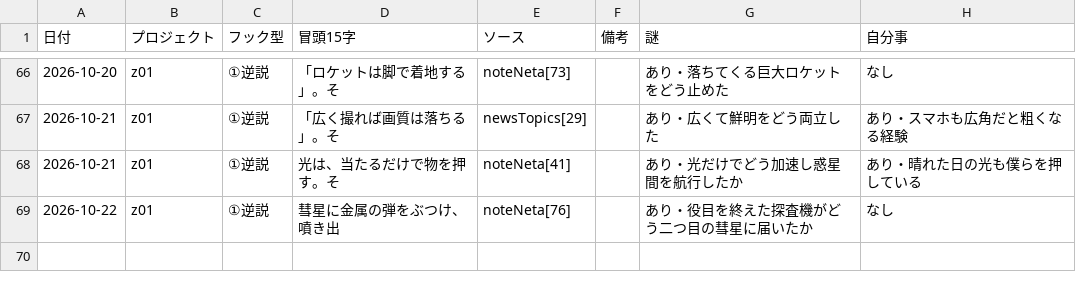
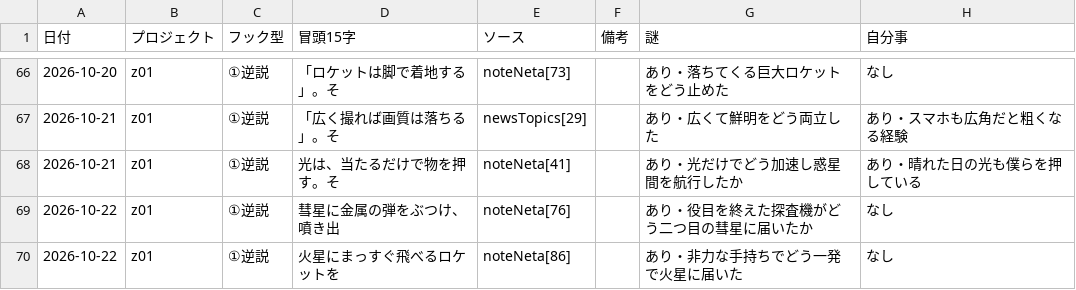
Before and after one commit to useakat/xClaude, a CSV file: logs/hook_records.csv, drawn as a sheet; only a part is shown, gaps mark what is left out; the diff names each change by its address in the sheet, - before the commit and + after, or states it on an @@ line.

```diff
--- a/logs/hook_records.csv
+++ b/logs/hook_records.csv
+row 70: 2026-10-22 | z01 | ①逆説 | 火星にまっすぐ飛べるロケットを | noteNeta[86] |  | あり・非力な手持ちでどう一発で火星に届いた | なし
```
